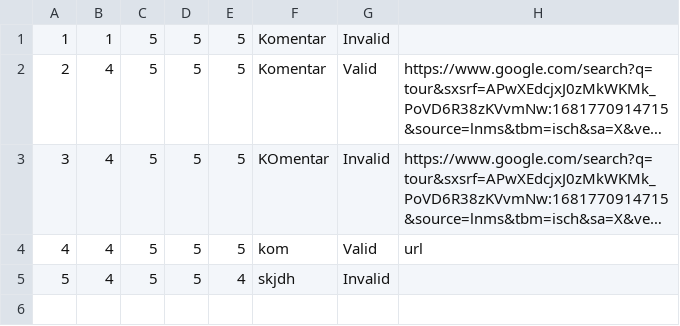
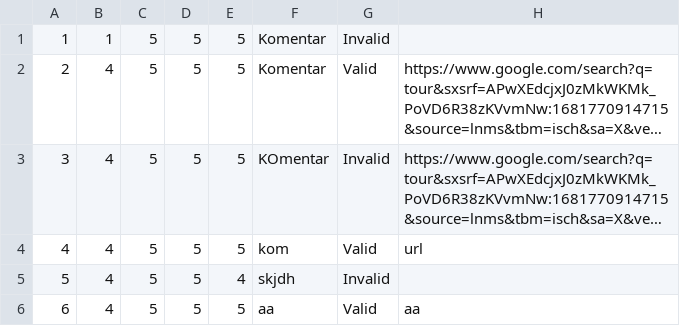
Before and after one commit to teodorazunic/SIMS, a CSV file: SIMS-Initial-Project-main/InitialProject/InitialProject/Resources/Data/guidegrades.csv, drawn as a sheet; long unchanged cells end in ….

```diff
--- a/SIMS-Initial-Project-main/InitialProject/InitialProject/Resources/Data/guidegrades.csv
+++ b/SIMS-Initial-Project-main/InitialProject/InitialProject/Resources/Data/guidegrades.csv
@@ -5 +5,2 @@
 5|4|5|5|4|skjdh|Invalid|
+6|4|5|5|5|aa|Valid|aa
```
Also changed, not shown: 5 other files.
